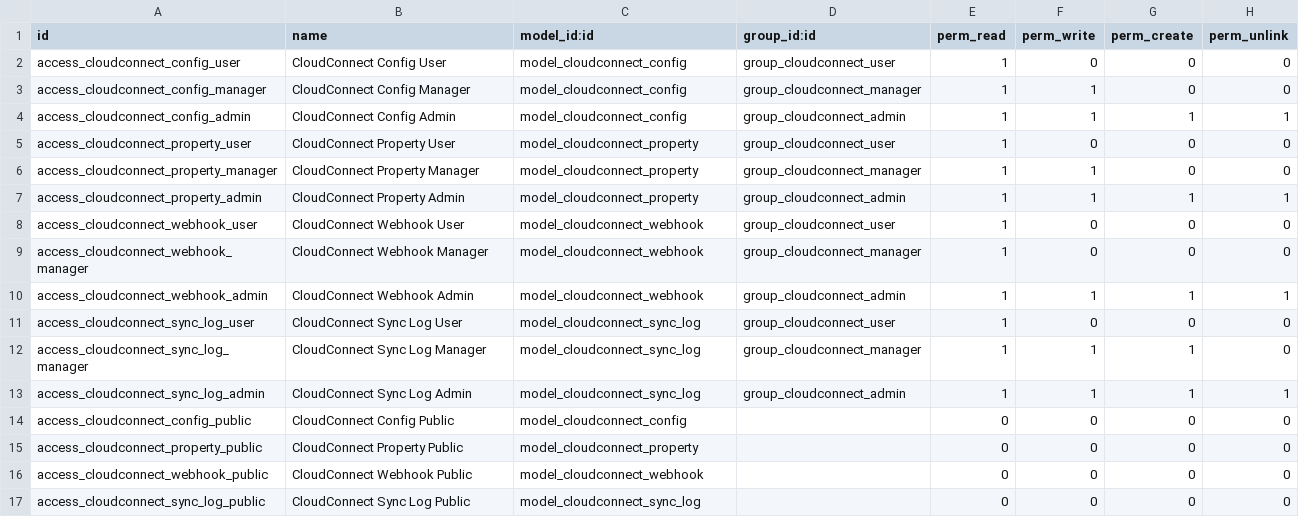
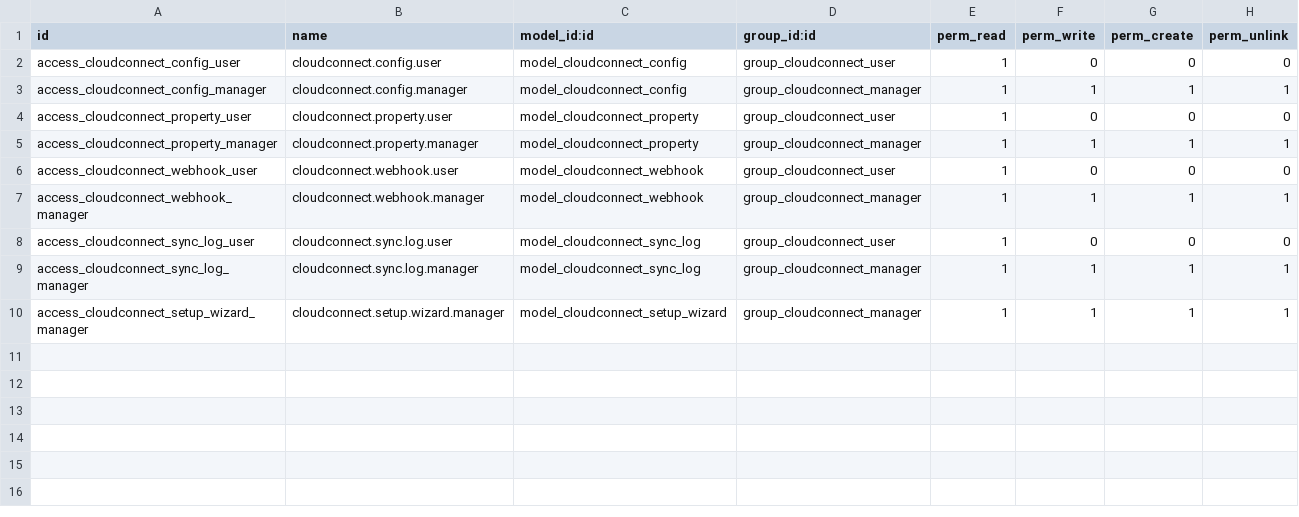
Before and after one commit to JDV-ALM/CloudConnect_Suite, a CSV file: cloudconnect_core/security/ir.model.access.csv, drawn as a sheet.

Commit message:
Refactor y mejora de la integración de CloudConnect: se renombraron clases y métodos para seguir las convenciones de nomenclatura, se implementó un nuevo gancho de post-inicialización para la configuración predeterminada, se eliminaron trabajos cron obsoletos y se mejoraron las vistas y acciones en el módulo. Además, se introdujo un nuevo procesador de webhooks y se optimizó la gestión de errores y registros de sincronización.

```diff
--- a/cloudconnect_core/security/ir.model.access.csv
+++ b/cloudconnect_core/security/ir.model.access.csv
@@ -1,17 +1,10 @@
 id,name,model_id:id,group_id:id,perm_read,perm_write,perm_create,perm_unlink
-access_cloudconnect_config_user,CloudConnect Config User,model_cloudconnect_config,group_cloudconnect_user,1,0,0,0
-access_cloudconnect_config_manager,CloudConnect Config Manager,model_cloudconnect_config,group_cloudconnect_manager,1,1,0,0
-access_cloudconnect_config_admin,CloudConnect Config Admin,model_cloudconnect_config,group_cloudconnect_admin,1,1,1,1
-access_cloudconnect_property_user,CloudConnect Property User,model_cloudconnect_property,group_cloudconnect_user,1,0,0,0
-access_cloudconnect_property_manager,CloudConnect Property Manager,model_cloudconnect_property,group_cloudconnect_manager,1,1,0,0
-access_cloudconnect_property_admin,CloudConnect Property Admin,model_cloudconnect_property,group_cloudconnect_admin,1,1,1,1
-access_cloudconnect_webhook_user,CloudConnect Webhook User,model_cloudconnect_webhook,group_cloudconnect_user,1,0,0,0
-access_cloudconnect_webhook_manager,CloudConnect Webhook Manager,model_cloudconnect_webhook,group_cloudconnect_manager,1,0,0,0
-access_cloudconnect_webhook_admin,CloudConnect Webhook Admin,model_cloudconnect_webhook,group_cloudconnect_admin,1,1,1,1
-access_cloudconnect_sync_log_user,CloudConnect Sync Log User,model_cloudconnect_sync_log,group_cloudconnect_user,1,0,0,0
-access_cloudconnect_sync_log_manager,CloudConnect Sync Log Manager,model_cloudconnect_sync_log,group_cloudconnect_manager,1,1,1,0
-access_cloudconnect_sync_log_admin,CloudConnect Sync Log Admin,model_cloudconnect_sync_log,group_cloudconnect_admin,1,1,1,1
-access_cloudconnect_config_public,CloudConnect Config Public,model_cloudconnect_config,,0,0,0,0
-access_cloudconnect_property_public,CloudConnect Property Public,model_cloudconnect_property,,0,0,0,0
-access_cloudconnect_webhook_public,CloudConnect Webhook Public,model_cloudconnect_webhook,,0,0,0,0
-access_cloudconnect_sync_log_public,CloudConnect Sync Log Public,model_cloudconnect_sync_log,,0,0,0,0
+access_cloudconnect_config_user,cloudconnect.config.user,model_cloudconnect_config,group_cloudconnect_user,1,0,0,0
+access_cloudconnect_config_manager,cloudconnect.config.manager,model_cloudconnect_config,group_cloudconnect_manager,1,1,1,1
+access_cloudconnect_property_user,cloudconnect.property.user,model_cloudconnect_property,group_cloudconnect_user,1,0,0,0
+access_cloudconnect_property_manager,cloudconnect.property.manager,model_cloudconnect_property,group_cloudconnect_manager,1,1,1,1
+access_cloudconnect_webhook_user,cloudconnect.webhook.user,model_cloudconnect_webhook,group_cloudconnect_user,1,0,0,0
+access_cloudconnect_webhook_manager,cloudconnect.webhook.manager,model_cloudconnect_webhook,group_cloudconnect_manager,1,1,1,1
+access_cloudconnect_sync_log_user,cloudconnect.sync.log.user,model_cloudconnect_sync_log,group_cloudconnect_user,1,0,0,0
+access_cloudconnect_sync_log_manager,cloudconnect.sync.log.manager,model_cloudconnect_sync_log,group_cloudconnect_manager,1,1,1,1
+access_cloudconnect_setup_wizard_manager,cloudconnect.setup.wizard.manager,model_cloudconnect_setup_wizard,group_cloudconnect_manager,1,1,1,1
```
Also changed, not shown: 28 other files.
